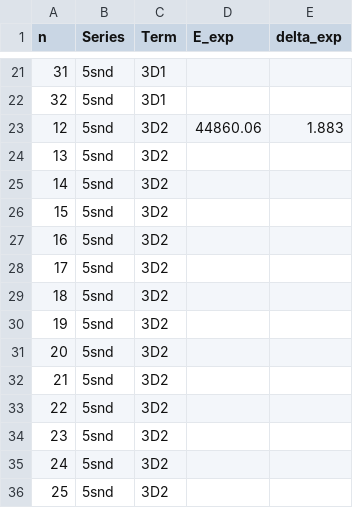
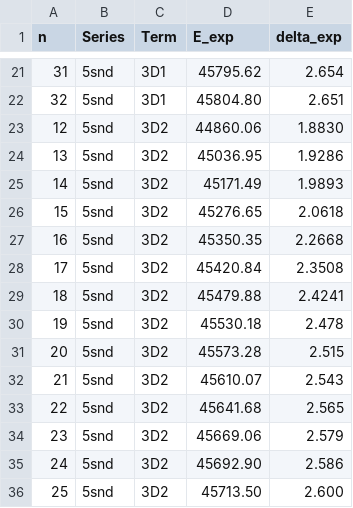
Before and after one commit to rogding/strontium_rydberg, a CSV file: bls_1982a/data/bls_1982a-table_5.csv, drawn as a sheet; only a part is shown, gaps mark what is left out; the diff covers the shown part only.

```diff
--- a/bls_1982a/data/bls_1982a-table_5.csv
+++ b/bls_1982a/data/bls_1982a-table_5.csv
@@ -21,16 +21,16 @@ n,Series,Term,E_exp,delta_exp
-31,5snd,3D1,,
-32,5snd,3D1,,
-12,5snd,3D2,44860.06,1.883
-13,5snd,3D2,,
-14,5snd,3D2,,
-15,5snd,3D2,,
-16,5snd,3D2,,
-17,5snd,3D2,,
-18,5snd,3D2,,
-19,5snd,3D2,,
-20,5snd,3D2,,
-21,5snd,3D2,,
-22,5snd,3D2,,
-23,5snd,3D2,,
-24,5snd,3D2,,
-25,5snd,3D2,,
+31,5snd,3D1,45795.62,2.654
+32,5snd,3D1,45804.80,2.651
+12,5snd,3D2,44860.06,1.8830
+13,5snd,3D2,45036.95,1.9286
+14,5snd,3D2,45171.49,1.9893
+15,5snd,3D2,45276.65,2.0618
+16,5snd,3D2,45350.35,2.2668
+17,5snd,3D2,45420.84,2.3508
+18,5snd,3D2,45479.88,2.4241
+19,5snd,3D2,45530.18,2.478
+20,5snd,3D2,45573.28,2.515
+21,5snd,3D2,45610.07,2.543
+22,5snd,3D2,45641.68,2.565
+23,5snd,3D2,45669.06,2.579
+24,5snd,3D2,45692.90,2.586
+25,5snd,3D2,45713.50,2.600
```
Also changed, not shown: 127 edited cells elsewhere in this file.
